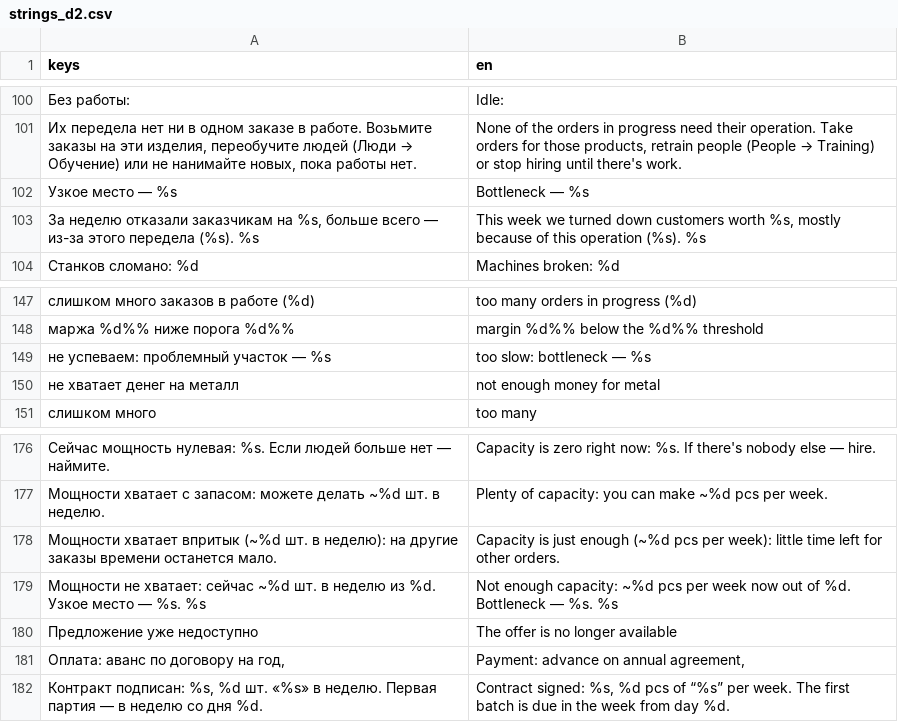
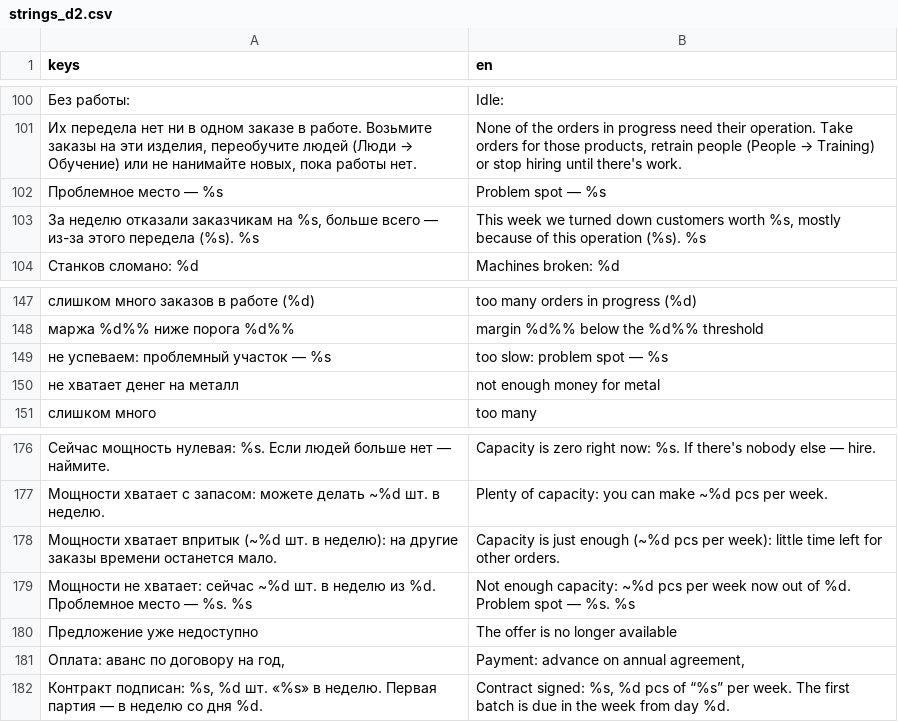
Before and after one commit to dx10dll/promzone1, a CSV file: assets/i18n/strings_d2.csv, drawn as a sheet; only a part is shown, gaps mark what is left out.

```diff
--- a/assets/i18n/strings_d2.csv
+++ b/assets/i18n/strings_d2.csv
@@ -101,3 +101,3 @@ keys,en
 "Их передела нет ни в одном заказе в работе. Возьмите заказы на эти изделия, переобучите людей (Люди → Обучение) или не нанимайте новых, пока работы нет.","None of the orders in progress need their operation. Take orders for those products, retrain people (People → Training) or stop hiring until there's work."
-Узкое место — %s,Bottleneck — %s
+Проблемное место — %s,Problem spot — %s
 "За неделю отказали заказчикам на %s, больше всего — из-за этого передела (%s). %s","This week we turned down customers worth %s, mostly because of this operation (%s). %s"
@@ -148,3 +148,3 @@ keys,en
 маржа %d%% ниже порога %d%%,margin %d%% below the %d%% threshold
-не успеваем: проблемный участок — %s,too slow: bottleneck — %s
+не успеваем: проблемный участок — %s,too slow: problem spot — %s
 не хватает денег на металл,not enough money for metal
@@ -186,3 +186,3 @@ keys,en
 Мощности хватает впритык (~%d шт. в неделю): на другие заказы времени останется мало.,Capacity is just enough (~%d pcs per week): little time left for other orders.
-Мощности не хватает: сейчас ~%d шт. в неделю из %d. Узкое место — %s. %s,Not enough capacity: ~%d pcs per week now out of %d. Bottleneck — %s. %s
+Мощности не хватает: сейчас ~%d шт. в неделю из %d. Проблемное место — %s. %s,Not enough capacity: ~%d pcs per week now out of %d. Problem spot — %s. %s
 Предложение уже недоступно,The offer is no longer available
```
Also changed, not shown: assets/i18n/strings_a.csv, 43 other files.
